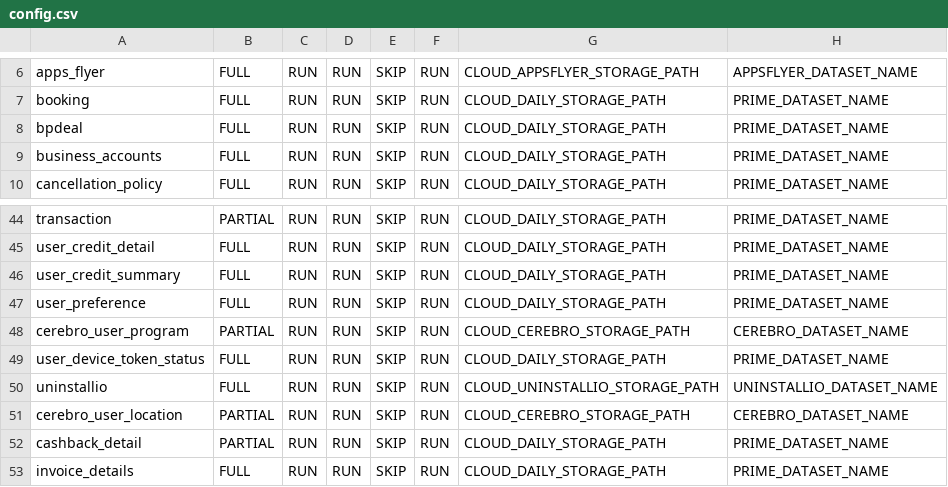
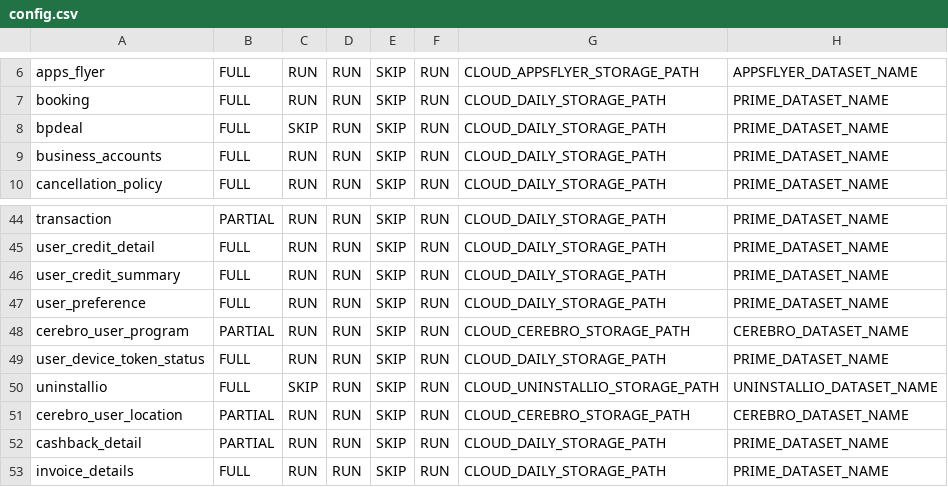
Before and after one commit to rashmishra/Atom, a CSV file: modular_ETL/config/config.csv, drawn as a sheet; only a part is shown, gaps mark what is left out.

Commit message:
Skipped Uninstallio and bpdeal. Restricted output record count while loading data. Added Object name in Secondary IP Status.

```diff
--- a/modular_ETL/config/config.csv
+++ b/modular_ETL/config/config.csv
@@ -7,3 +7,3 @@ apps_flyer,FULL,RUN,RUN,SKIP,RUN,CLOUD_APPSFLYER_STORAGE_PATH,APPSFLYER_DATASET_
 booking,FULL,RUN,RUN,SKIP,RUN,CLOUD_DAILY_STORAGE_PATH,PRIME_DATASET_NAME
-bpdeal,FULL,RUN,RUN,SKIP,RUN,CLOUD_DAILY_STORAGE_PATH,PRIME_DATASET_NAME
+bpdeal,FULL,SKIP,RUN,SKIP,RUN,CLOUD_DAILY_STORAGE_PATH,PRIME_DATASET_NAME
 business_accounts,FULL,RUN,RUN,SKIP,RUN,CLOUD_DAILY_STORAGE_PATH,PRIME_DATASET_NAME
@@ -49,3 +49,3 @@ cerebro_user_program,PARTIAL,RUN,RUN,SKIP,RUN,CLOUD_CEREBRO_STORAGE_PATH,CEREBRO
 user_device_token_status,FULL,RUN,RUN,SKIP,RUN,CLOUD_DAILY_STORAGE_PATH,PRIME_DATASET_NAME
-uninstallio,FULL,RUN,RUN,SKIP,RUN,CLOUD_UNINSTALLIO_STORAGE_PATH,UNINSTALLIO_DATASET_NAME
+uninstallio,FULL,SKIP,RUN,SKIP,RUN,CLOUD_UNINSTALLIO_STORAGE_PATH,UNINSTALLIO_DATASET_NAME
 cerebro_user_location,PARTIAL,RUN,RUN,SKIP,RUN,CLOUD_CEREBRO_STORAGE_PATH,CEREBRO_DATASET_NAME
```
Also changed, not shown: 30 other files.
